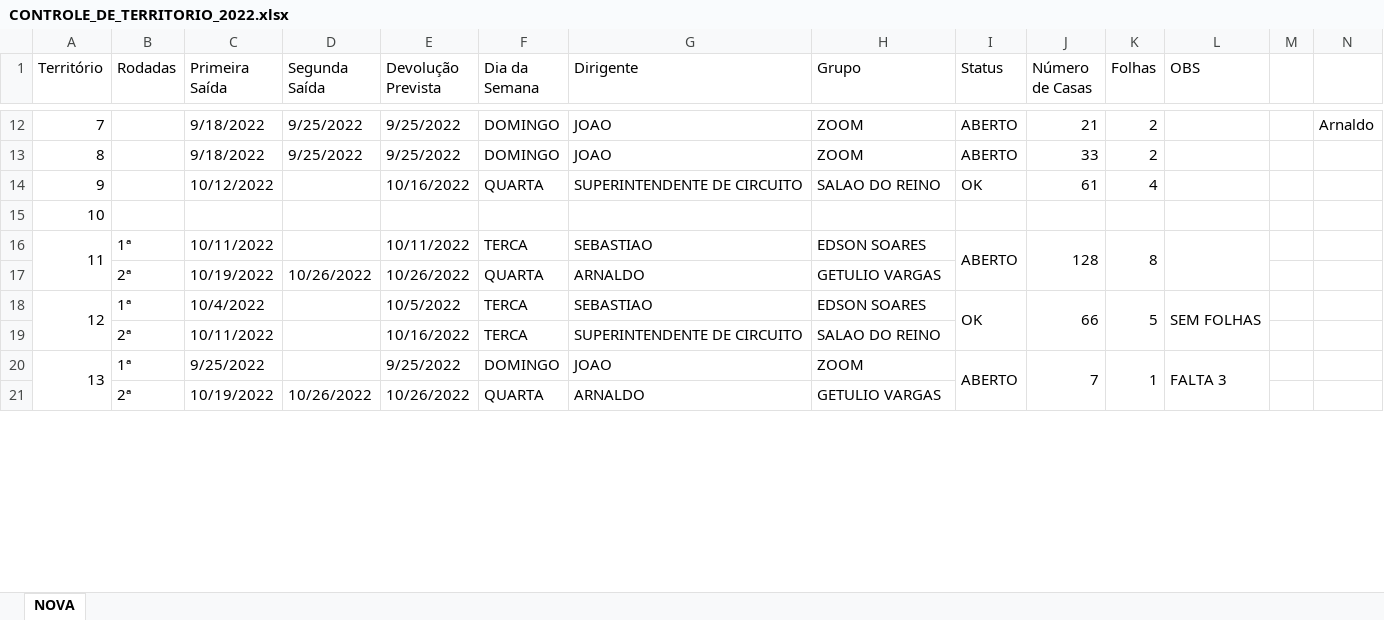
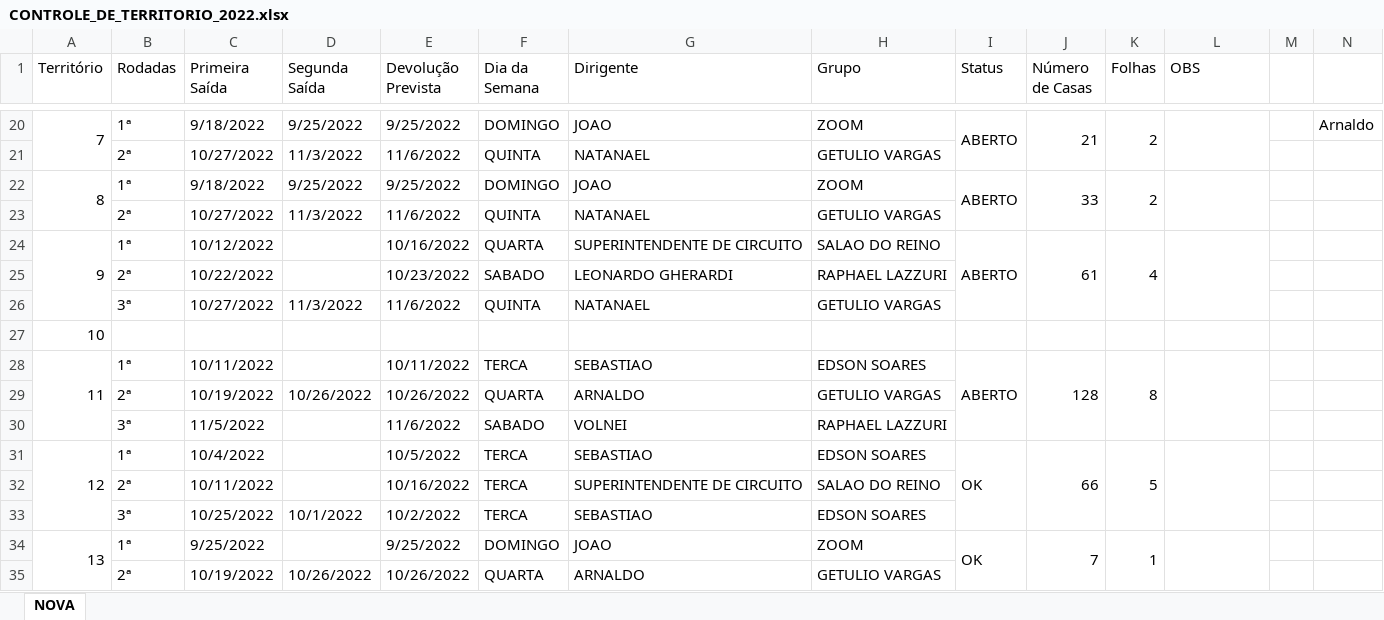
Before and after one commit to phchortolani/controle-territorio, an Excel workbook: sheet/CONTROLE_DE_TERRITORIO_2022.xlsx, sheet NOVA, drawn as a sheet; only a part is shown, gaps mark what is left out; values as stored, in another font and other column widths than the file's, no cell formats; addresses are those after the commit; rows hold the shown columns only; the diff covers the shown part only; the diff names each change by its address in the sheet, - before the commit and + after, or states it on an @@ line.

```diff
--- a/sheet/CONTROLE_DE_TERRITORIO_2022.xlsx (sheet NOVA)
+++ b/sheet/CONTROLE_DE_TERRITORIO_2022.xlsx (sheet NOVA)
+A20:A21 merged
-B20 (Rodadas): (empty)
+B20 (Rodadas): 1ª
+I20:I21 merged
+J20:J21 merged
+K20:K21 merged
+L20:L21 merged
+row 21:  | 2ª | 10/27/2022 | 11/3/2022 | 11/6/2022 | QUINTA | NATANAEL | GETULIO VARGAS
+A22:A23 merged
-B22 (Rodadas): (empty)
+B22 (Rodadas): 1ª
+I22:I23 merged
+J22:J23 merged
+K22:K23 merged
+L22:L23 merged
+row 23:  | 2ª | 10/27/2022 | 11/3/2022 | 11/6/2022 | QUINTA | NATANAEL | GETULIO VARGAS
+A24:A26 merged
-B24 (Rodadas): (empty)
+B24 (Rodadas): 1ª
-I24 (Status): OK
+I24 (Status): ABERTO
+I24:I26 merged
+J24:J26 merged
+K24:K26 merged
+L24:L26 merged
+row 25:  | 2ª | 10/22/2022 |  | 10/23/2022 | SABADO | LEONARDO GHERARDI | RAPHAEL LAZZURI
+row 26:  | 3ª | 10/27/2022 | 11/3/2022 | 11/6/2022 | QUINTA | NATANAEL | GETULIO VARGAS
+row 30:  | 3ª | 11/5/2022 |  | 11/6/2022 | SABADO | VOLNEI | RAPHAEL LAZZURI
-L31 (OBS): SEM FOLHAS
+L31 (OBS): (empty)
+row 33:  | 3ª | 10/25/2022 | 10/1/2022 | 10/2/2022 | TERCA | SEBASTIAO | EDSON SOARES
-I34 (Status): ABERTO
+I34 (Status): OK
-L34 (OBS): FALTA 3
+L34 (OBS): (empty)
```
Also changed, not shown: 35 added rows, 1 removed row, 44 edited cells and merged cells elsewhere in this sheet, cell formats, formulas that keep their value.
